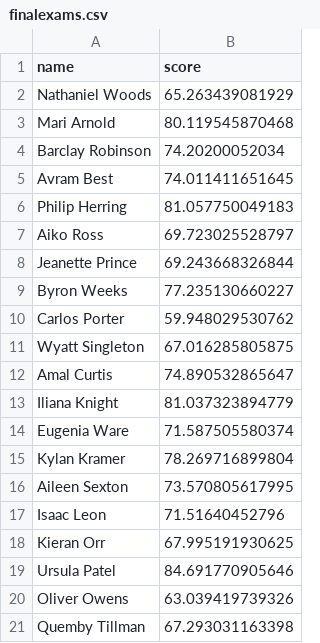
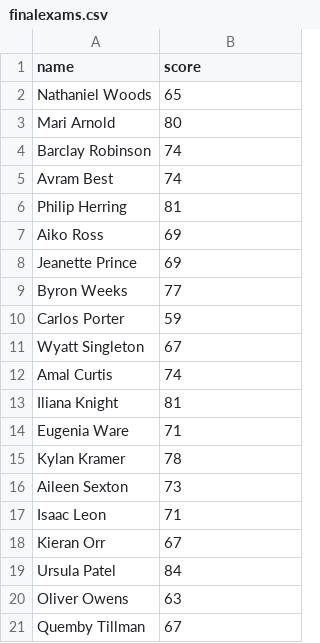
Before and after one commit to codenameyau/d3-basics, a CSV file: app/data/finalexams.csv, drawn as a sheet.

```diff
--- a/app/data/finalexams.csv
+++ b/app/data/finalexams.csv
@@ -1,21 +1,21 @@
 name,score
-Nathaniel Woods,65.263439081929
-Mari Arnold,80.119545870468
-Barclay Robinson,74.20200052034
-Avram Best,74.011411651645
-Philip Herring,81.057750049183
-Aiko Ross,69.723025528797
-Jeanette Prince,69.243668326844
-Byron Weeks,77.235130660227
-Carlos Porter,59.948029530762
-Wyatt Singleton,67.016285805875
-Amal Curtis,74.890532865647
-Iliana Knight,81.037323894779
-Eugenia Ware,71.587505580374
-Kylan Kramer,78.269716899804
-Aileen Sexton,73.570805617995
-Isaac Leon,71.51640452796
-Kieran Orr,67.995191930625
-Ursula Patel,84.691770905646
-Oliver Owens,63.039419739326
-Quemby Tillman,67.293031163398
+Nathaniel Woods,65
+Mari Arnold,80
+Barclay Robinson,74
+Avram Best,74
+Philip Herring,81
+Aiko Ross,69
+Jeanette Prince,69
+Byron Weeks,77
+Carlos Porter,59
+Wyatt Singleton,67
+Amal Curtis,74
+Iliana Knight,81
+Eugenia Ware,71
+Kylan Kramer,78
+Aileen Sexton,73
+Isaac Leon,71
+Kieran Orr,67
+Ursula Patel,84
+Oliver Owens,63
+Quemby Tillman,67
```
Also changed, not shown: 2 other files.
